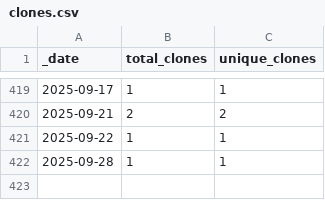
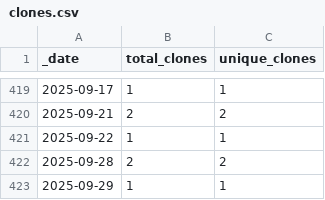
Before and after one commit to roberts-farm-of-ideas/2, a CSV file: traffic/clones.csv, drawn as a sheet; only a part is shown, gaps mark what is left out.

Commit message:
GitHub traffic

```diff
--- a/traffic/clones.csv
+++ b/traffic/clones.csv
@@ -421,2 +421,3 @@ _date,total_clones,unique_clones
 2025-09-22,1,1
-2025-09-28,1,1
+2025-09-28,2,2
+2025-09-29,1,1
```
Also changed, not shown: 2 other files.
